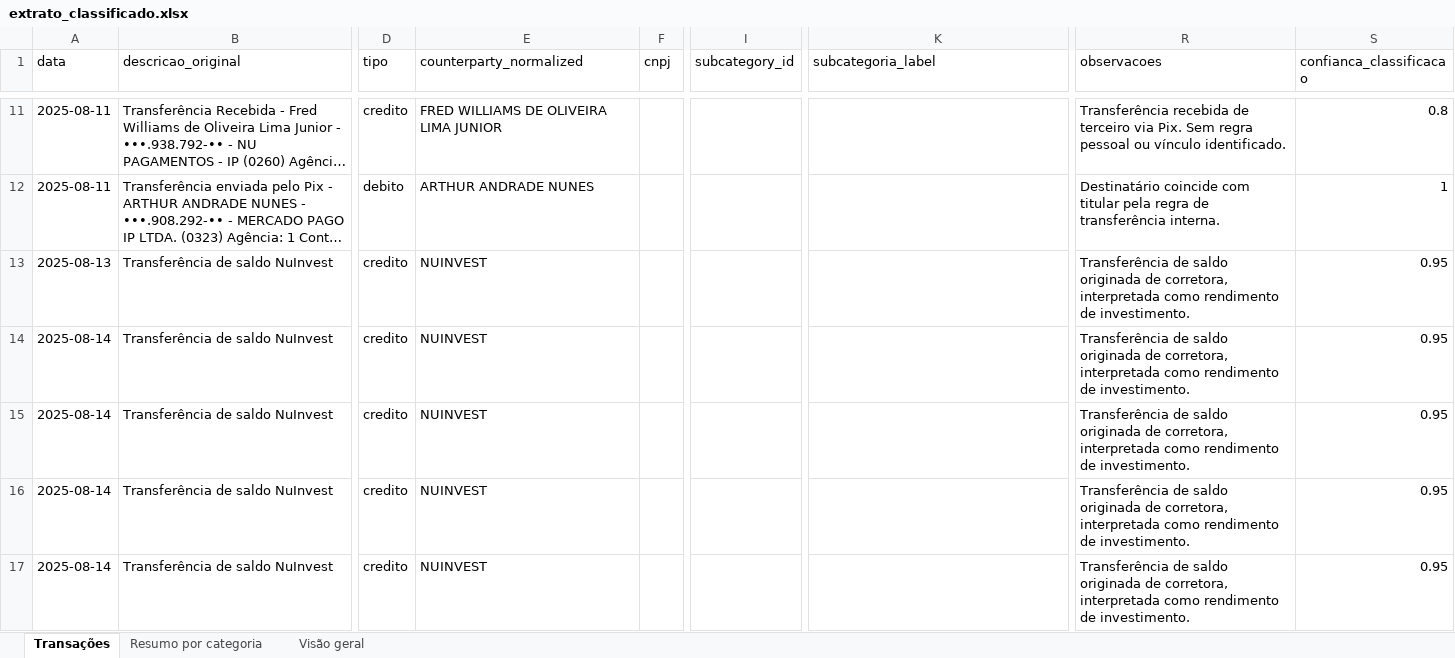
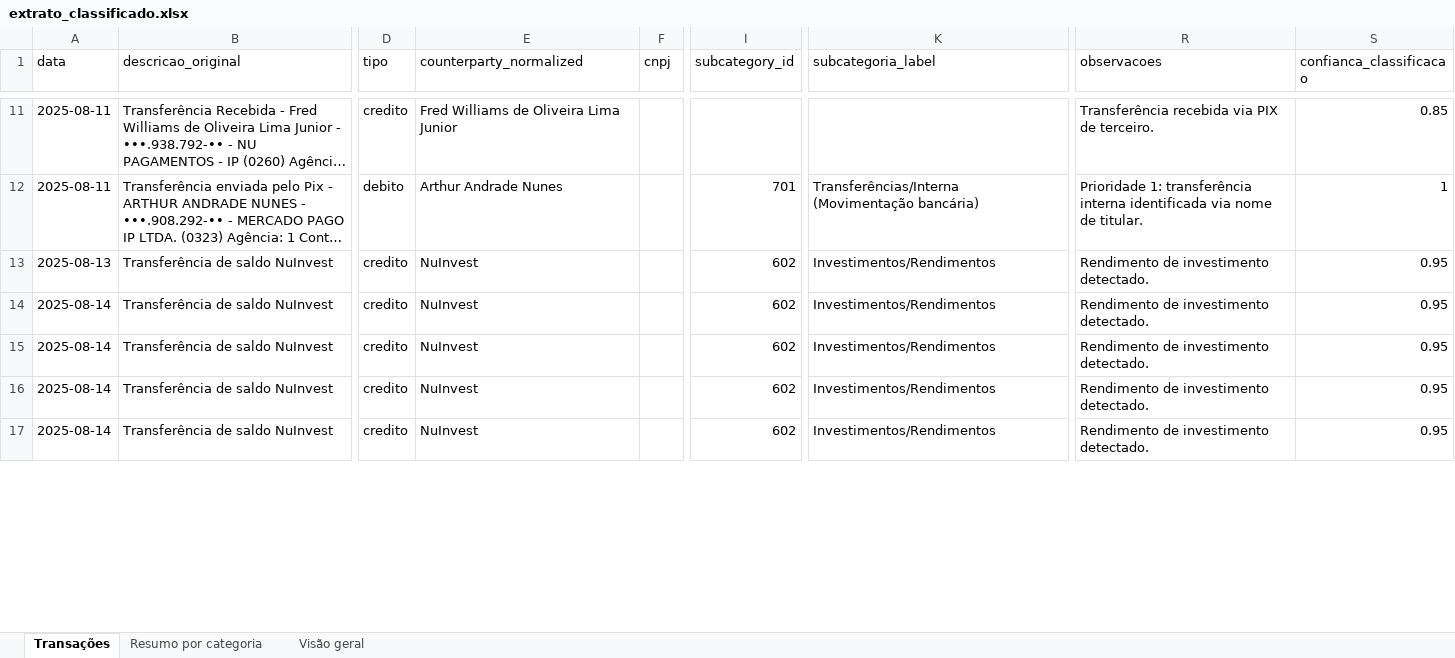
Before and after one commit to Arthurandradens/agente-financeiro, an Excel workbook: extrato_classificado.xlsx, sheet Transações, drawn as a sheet; only a part is shown, gaps mark what is left out; long unchanged cells end in …; values as stored, in another font and other column widths than the file's, no borders; the diff covers the shown part only; the diff names each change by its address in the sheet, - before the commit and + after, or states it on an @@ line.

```diff
--- a/extrato_classificado.xlsx (sheet Transações)
+++ b/extrato_classificado.xlsx (sheet Transações)
-E11 (counterparty_normalized): FRED WILLIAMS DE OLIVEIRA LIMA JUNIOR
+E11 (counterparty_normalized): Fred Williams de Oliveira Lima Junior
-R11 (observacoes): Transferência recebida de terceiro via Pix. Sem regra pessoal ou vínculo identificado.
+R11 (observacoes): Transferência recebida via PIX de terceiro.
-S11 (confianca_classificacao): 0.8
+S11 (confianca_classificacao): 0.85
-E12 (counterparty_normalized): ARTHUR ANDRADE NUNES
+E12 (counterparty_normalized): Arthur Andrade Nunes
-I12 (subcategory_id): (empty)
+I12 (subcategory_id): 701
-K12 (subcategoria_label): (empty)
+K12 (subcategoria_label): Transferências/Interna (Movimentação bancária)
-R12 (observacoes): Destinatário coincide com titular pela regra de transferência interna.
+R12 (observacoes): Prioridade 1: transferência interna identificada via nome de titular.
-E13:E17 (counterparty_normalized): NUINVEST
+E13:E17 (counterparty_normalized): NuInvest
-I13:I17 (subcategory_id): (empty)
+I13:I17 (subcategory_id): 602
-K13:K17 (subcategoria_label): (empty)
+K13:K17 (subcategoria_label): Investimentos/Rendimentos
-R13:R17 (observacoes): Transferência de saldo originada de corretora, interpretada como rendimento de investimento.
+R13:R17 (observacoes): Rendimento de investimento detectado.
```
Also changed, not shown: 66 edited cells elsewhere in this sheet, sheet Resumo por categoria, 22 other files.
